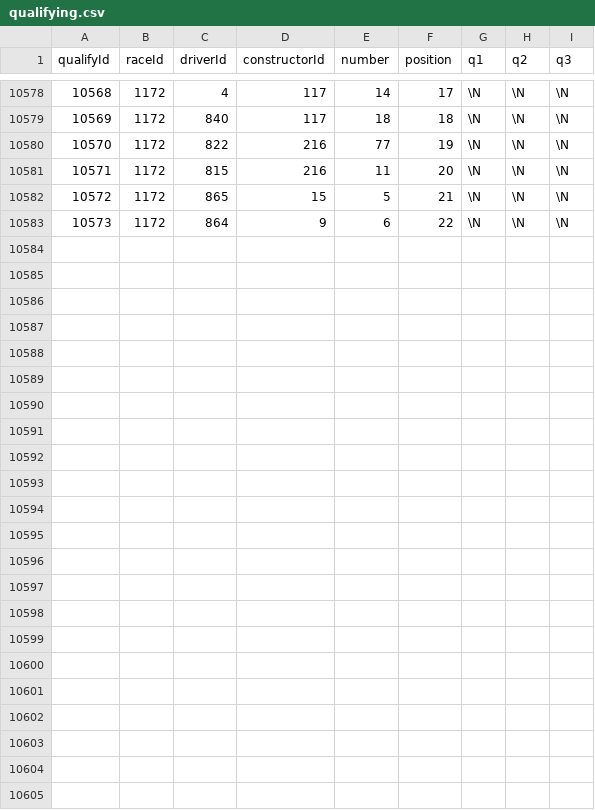
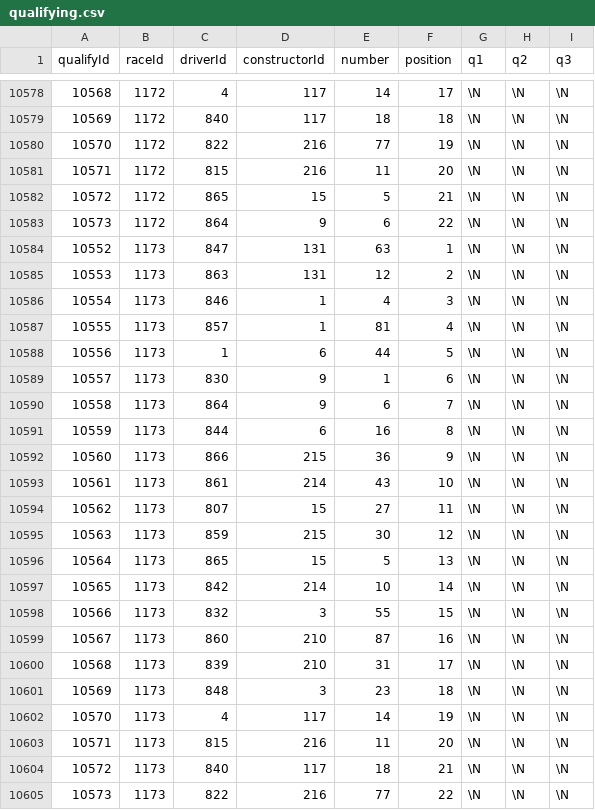
Before and after one commit to ferronj/hook-f1, a CSV file: data/qualifying.csv, drawn as a sheet; only a part is shown, gaps mark what is left out; the diff names each change by its address in the sheet, - before the commit and + after, or states it on an @@ line.

```diff
--- a/data/qualifying.csv
+++ b/data/qualifying.csv
+row 10584: 10552 | 1173 | 847 | 131 | 63 | 1 | \N | \N | \N
+row 10585: 10553 | 1173 | 863 | 131 | 12 | 2 | \N | \N | \N
+row 10586: 10554 | 1173 | 846 | 1 | 4 | 3 | \N | \N | \N
+row 10587: 10555 | 1173 | 857 | 1 | 81 | 4 | \N | \N | \N
+row 10588: 10556 | 1173 | 1 | 6 | 44 | 5 | \N | \N | \N
+row 10589: 10557 | 1173 | 830 | 9 | 1 | 6 | \N | \N | \N
+row 10590: 10558 | 1173 | 864 | 9 | 6 | 7 | \N | \N | \N
+row 10591: 10559 | 1173 | 844 | 6 | 16 | 8 | \N | \N | \N
+row 10592: 10560 | 1173 | 866 | 215 | 36 | 9 | \N | \N | \N
+row 10593: 10561 | 1173 | 861 | 214 | 43 | 10 | \N | \N | \N
+row 10594: 10562 | 1173 | 807 | 15 | 27 | 11 | \N | \N | \N
+row 10595: 10563 | 1173 | 859 | 215 | 30 | 12 | \N | \N | \N
+row 10596: 10564 | 1173 | 865 | 15 | 5 | 13 | \N | \N | \N
+row 10597: 10565 | 1173 | 842 | 214 | 10 | 14 | \N | \N | \N
+row 10598: 10566 | 1173 | 832 | 3 | 55 | 15 | \N | \N | \N
+row 10599: 10567 | 1173 | 860 | 210 | 87 | 16 | \N | \N | \N
+row 10600: 10568 | 1173 | 839 | 210 | 31 | 17 | \N | \N | \N
+row 10601: 10569 | 1173 | 848 | 3 | 23 | 18 | \N | \N | \N
+row 10602: 10570 | 1173 | 4 | 117 | 14 | 19 | \N | \N | \N
+row 10603: 10571 | 1173 | 815 | 216 | 11 | 20 | \N | \N | \N
+row 10604: 10572 | 1173 | 840 | 117 | 18 | 21 | \N | \N | \N
+row 10605: 10573 | 1173 | 822 | 216 | 77 | 22 | \N | \N | \N
```
Also changed, not shown: data/races.csv, 3 other files.
